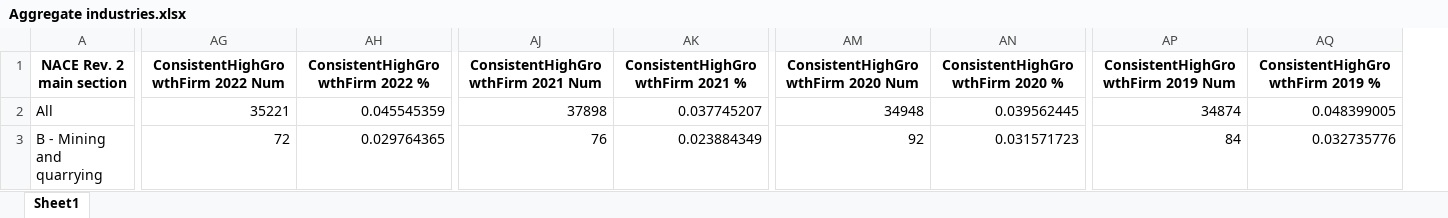
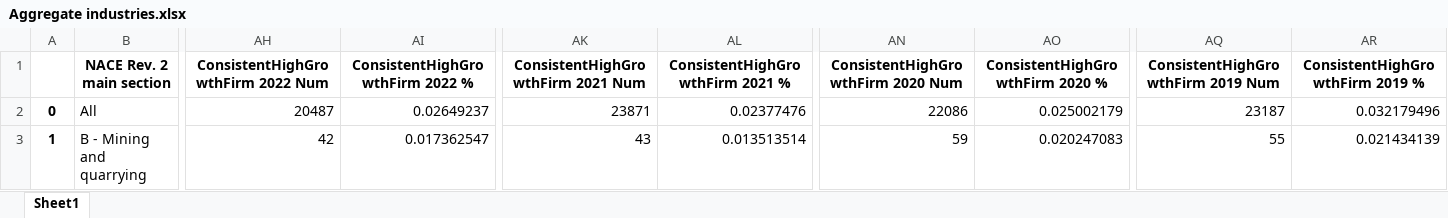
Before and after one commit to DriesFaems/benchmark2024_industries, an Excel workbook: Aggregate industries.xlsx, sheet Sheet1, drawn as a sheet; only a part is shown, gaps mark what is left out; values as stored, in another font and other column widths than the file's, no borders; table styles not drawn; addresses are those after the commit; the diff covers the shown part only; the diff names each change by its address in the sheet, - before the commit and + after, or states it on an @@ line.

```diff
--- a/Aggregate industries.xlsx (sheet Sheet1)
+++ b/Aggregate industries.xlsx (sheet Sheet1)
+column A, rows 2-3: 0 | 1
-AH2: 35221
+AH2: 20487
-AI2 (ConsistentHighGrowthFirm 2022 %): 0.045545359
+AI2 (ConsistentHighGrowthFirm 2022 %): 0.02649237
-AK2: 37898
+AK2: 23871
-AL2 (ConsistentHighGrowthFirm 2021 %): 0.037745207
+AL2 (ConsistentHighGrowthFirm 2021 %): 0.02377476
-AN2: 34948
+AN2: 22086
-AO2 (ConsistentHighGrowthFirm 2020 %): 0.039562445
+AO2 (ConsistentHighGrowthFirm 2020 %): 0.025002179
-AQ2: 34874
+AQ2: 23187
-AR2 (ConsistentHighGrowthFirm 2019 %): 0.048399005
+AR2 (ConsistentHighGrowthFirm 2019 %): 0.032179496
-AH3: 72
+AH3: 42
-AI3 (ConsistentHighGrowthFirm 2022 %): 0.029764365
+AI3 (ConsistentHighGrowthFirm 2022 %): 0.017362547
-AK3: 76
+AK3: 43
-AL3 (ConsistentHighGrowthFirm 2021 %): 0.023884349
+AL3 (ConsistentHighGrowthFirm 2021 %): 0.013513514
-AN3: 92
+AN3: 59
-AO3 (ConsistentHighGrowthFirm 2020 %): 0.031571723
+AO3 (ConsistentHighGrowthFirm 2020 %): 0.020247083
-AQ3: 84
+AQ3: 55
-AR3 (ConsistentHighGrowthFirm 2019 %): 0.032735776
+AR3 (ConsistentHighGrowthFirm 2019 %): 0.021434139
```
Also changed, not shown: 1 added row and 1569 edited cells elsewhere in this sheet, 1 other file.
